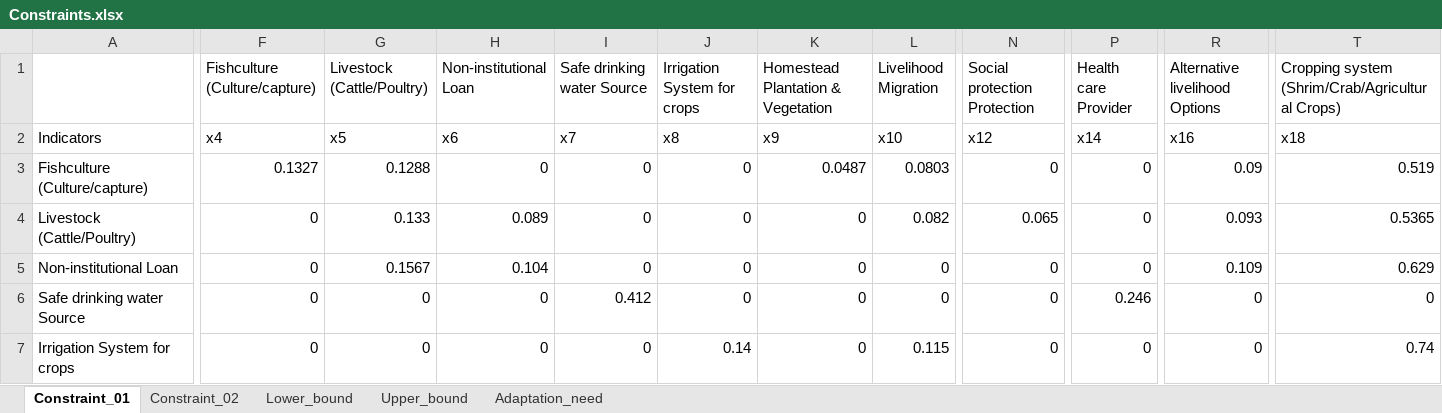
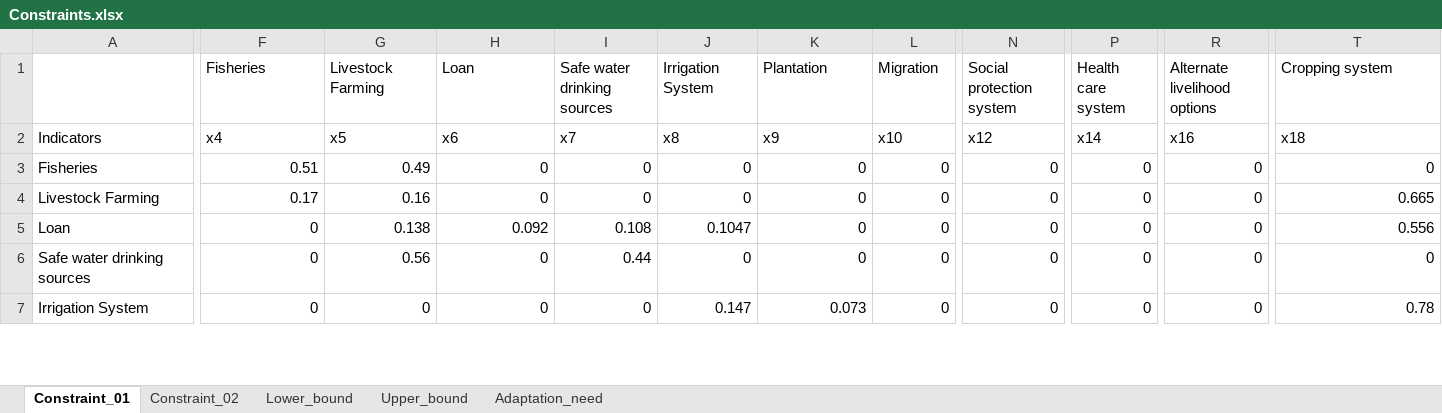
Before and after one commit to mmhs013/DAM, an Excel workbook: DAM_Database/Hazards/Salinity/Constraints.xlsx, sheet Constraint_01, drawn as a sheet; only a part is shown, gaps mark what is left out; values as stored, in another font and other column widths than the file's, no borders; the diff covers the shown part only; the diff names each change by its address in the sheet, - before the commit and + after, or states it on an @@ line.

```diff
--- a/DAM_Database/Hazards/Salinity/Constraints.xlsx (sheet Constraint_01)
+++ b/DAM_Database/Hazards/Salinity/Constraints.xlsx (sheet Constraint_01)
-F1: Fishculture (Culture/capture)
+F1: Fisheries
-G1: Livestock (Cattle/Poultry)
+G1: Livestock Farming
-H1: Non-institutional Loan
+H1: Loan
-I1: Safe drinking water Source
+I1: Safe water drinking sources
-J1: Irrigation System for crops
+J1: Irrigation System
-K1: Homestead Plantation & Vegetation
+K1: Plantation
-L1: Livelihood Migration
+L1: Migration
-N1: Social protection Protection
+N1: Social protection system
-P1: Health care Provider
+P1: Health care system
-R1: Alternative livelihood Options
+R1: Alternate livelihood options
-T1: Cropping system (Shrim/Crab/Agricultural Crops)
+T1: Cropping system
-A3: Fishculture (Culture/capture)
+A3: Fisheries
-F3 (Fisheries): 0.1327
+F3 (Fisheries): 0.51
-G3 (Livestock Farming): 0.1288
+G3 (Livestock Farming): 0.49
-K3 (Plantation): 0.0487
+K3 (Plantation): 0
-L3 (Migration): 0.0803
+L3 (Migration): 0
-R3 (Alternate livelihood options): 0.09
+R3 (Alternate livelihood options): 0
-T3 (Cropping system): 0.519
+T3 (Cropping system): 0
-A4: Livestock (Cattle/Poultry)
+A4: Livestock Farming
-F4 (Fisheries): 0
+F4 (Fisheries): 0.17
-G4 (Livestock Farming): 0.133
+G4 (Livestock Farming): 0.16
-H4 (Loan): 0.089
+H4 (Loan): 0
-L4 (Migration): 0.082
+L4 (Migration): 0
-N4 (Social protection system): 0.065
+N4 (Social protection system): 0
-R4 (Alternate livelihood options): 0.093
+R4 (Alternate livelihood options): 0
-T4 (Cropping system): 0.5365
+T4 (Cropping system): 0.665
-A5: Non-institutional Loan
+A5: Loan
-G5 (Livestock Farming): 0.1567
+G5 (Livestock Farming): 0.138
-H5 (Loan): 0.104
+H5 (Loan): 0.092
-I5 (Safe water drinking sources): 0
+I5 (Safe water drinking sources): 0.108
-J5 (Irrigation System): 0
+J5 (Irrigation System): 0.1047
-R5 (Alternate livelihood options): 0.109
+R5 (Alternate livelihood options): 0
-T5 (Cropping system): 0.629
+T5 (Cropping system): 0.556
-A6: Safe drinking water Source
+A6: Safe water drinking sources
-G6 (Livestock Farming): 0
+G6 (Livestock Farming): 0.56
-I6 (Safe water drinking sources): 0.412
+I6 (Safe water drinking sources): 0.44
-P6 (Health care system): 0.246
+P6 (Health care system): 0
-A7: Irrigation System for crops
+A7: Irrigation System
-J7 (Irrigation System): 0.14
+J7 (Irrigation System): 0.147
-K7 (Plantation): 0
+K7 (Plantation): 0.073
-L7 (Migration): 0.115
+L7 (Migration): 0
-T7 (Cropping system): 0.74
+T7 (Cropping system): 0.78
```
Also changed, not shown: 3 added rows, 3 removed rows and 52 edited cells elsewhere in this sheet, sheet Lower_bound, sheet Adaptation_need, sheet Upper_bound, sheet Constraint_02, DAM_Database/For_Risk.xlsx, DAM_Database/Hazards/Salinity/Actual_Adaptation.xlsx, 4 other files.
